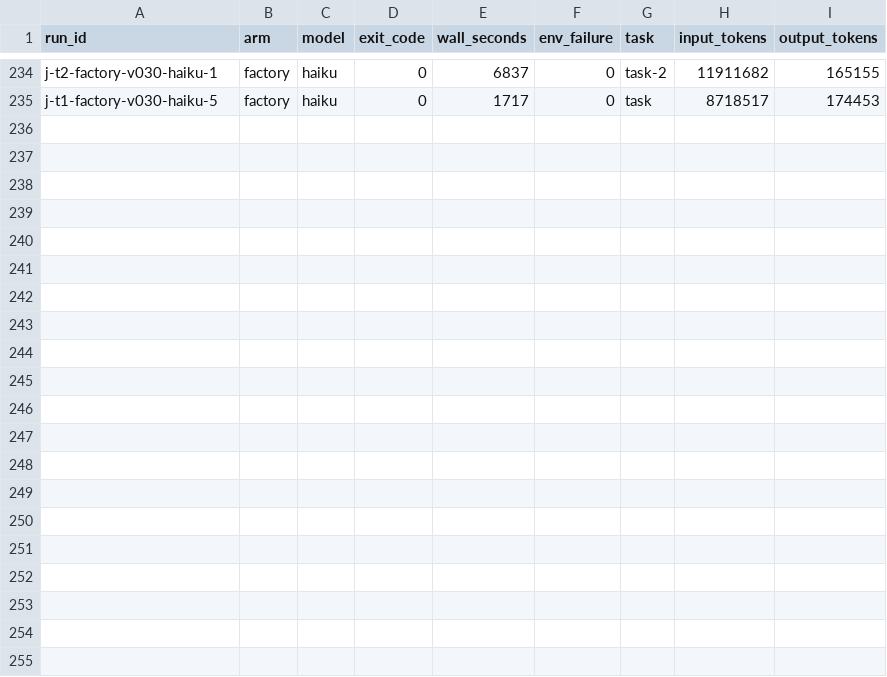
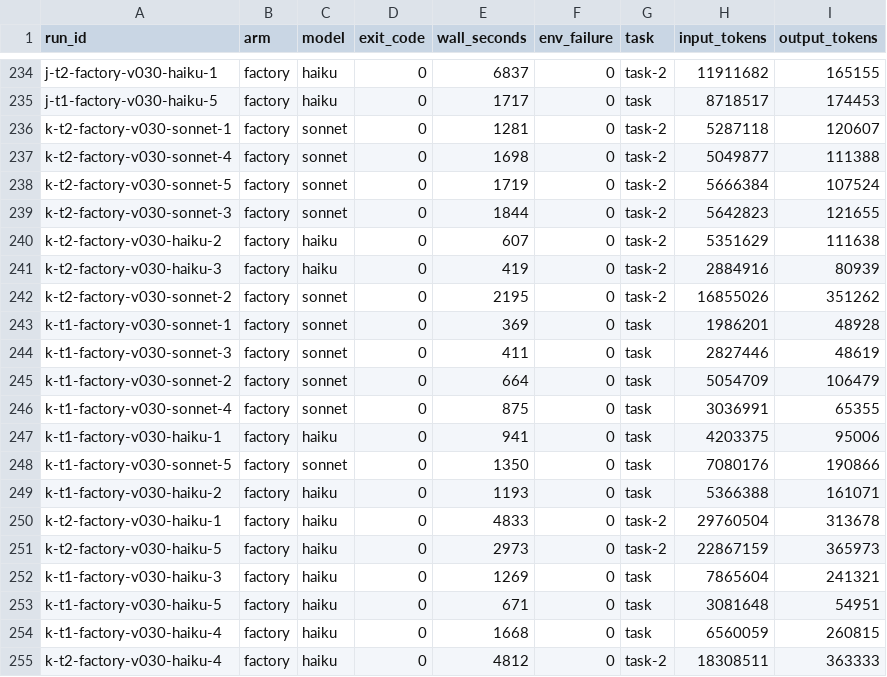
Before and after one commit to a-tokyo/agent-skills, a CSV file: benchmarks/create-skill-autoresearch/results/runs.csv, drawn as a sheet; only a part is shown, gaps mark what is left out; the diff names each change by its address in the sheet, - before the commit and + after, or states it on an @@ line.

Commit message:
docs(benchmarks): publish the k-* run as the v0.3.0 result
k-* (factory harness a3fa032, 20/20 builds, no env failures, no
retries, no executor faults) replaces j-* as the published v0.3.0
row. Every number is recomputed from the CSVs and from fidelity.py
over ~/.cache/csa-bench/{i,j,k}-*; the j-*/m-* figures reproduce.

All four cells pass the amended criterion 4; the gain is task
Sonnet (+0.025 over v0.2.1). v0.3.0 beats bare in no cell. Fidelity:
validator 19/20, zero pattern kills, zero below-target verdicts
labelled shipped. Both validators are shown because the current one
fails every pre-k build on the missing gate hashes alone.

Disclosed: a gold=0 validator classification gap, three builds that
stopped after the premortem without a verdict, and two builds whose
detached gate outlived the session. Earlier runs stay, labelled.

```diff
--- a/benchmarks/create-skill-autoresearch/results/runs.csv
+++ b/benchmarks/create-skill-autoresearch/results/runs.csv
+row 236: k-t2-factory-v030-sonnet-1 | factory | sonnet | 0 | 1281 | 0 | task-2 | 5287118 | 120607
+row 237: k-t2-factory-v030-sonnet-4 | factory | sonnet | 0 | 1698 | 0 | task-2 | 5049877 | 111388
+row 238: k-t2-factory-v030-sonnet-5 | factory | sonnet | 0 | 1719 | 0 | task-2 | 5666384 | 107524
+row 239: k-t2-factory-v030-sonnet-3 | factory | sonnet | 0 | 1844 | 0 | task-2 | 5642823 | 121655
+row 240: k-t2-factory-v030-haiku-2 | factory | haiku | 0 | 607 | 0 | task-2 | 5351629 | 111638
+row 241: k-t2-factory-v030-haiku-3 | factory | haiku | 0 | 419 | 0 | task-2 | 2884916 | 80939
+row 242: k-t2-factory-v030-sonnet-2 | factory | sonnet | 0 | 2195 | 0 | task-2 | 16855026 | 351262
+row 243: k-t1-factory-v030-sonnet-1 | factory | sonnet | 0 | 369 | 0 | task | 1986201 | 48928
+row 244: k-t1-factory-v030-sonnet-3 | factory | sonnet | 0 | 411 | 0 | task | 2827446 | 48619
+row 245: k-t1-factory-v030-sonnet-2 | factory | sonnet | 0 | 664 | 0 | task | 5054709 | 106479
+row 246: k-t1-factory-v030-sonnet-4 | factory | sonnet | 0 | 875 | 0 | task | 3036991 | 65355
+row 247: k-t1-factory-v030-haiku-1 | factory | haiku | 0 | 941 | 0 | task | 4203375 | 95006
+row 248: k-t1-factory-v030-sonnet-5 | factory | sonnet | 0 | 1350 | 0 | task | 7080176 | 190866
+row 249: k-t1-factory-v030-haiku-2 | factory | haiku | 0 | 1193 | 0 | task | 5366388 | 161071
+row 250: k-t2-factory-v030-haiku-1 | factory | haiku | 0 | 4833 | 0 | task-2 | 29760504 | 313678
+row 251: k-t2-factory-v030-haiku-5 | factory | haiku | 0 | 2973 | 0 | task-2 | 22867159 | 365973
+row 252: k-t1-factory-v030-haiku-3 | factory | haiku | 0 | 1269 | 0 | task | 7865604 | 241321
+row 253: k-t1-factory-v030-haiku-5 | factory | haiku | 0 | 671 | 0 | task | 3081648 | 54951
+row 254: k-t1-factory-v030-haiku-4 | factory | haiku | 0 | 1668 | 0 | task | 6560059 | 260815
+row 255: k-t2-factory-v030-haiku-4 | factory | haiku | 0 | 4812 | 0 | task-2 | 18308511 | 363333
```
Also changed, not shown: benchmarks/create-skill-autoresearch/results/scores.csv, 1 other file.
